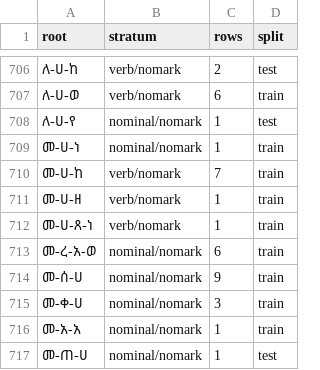
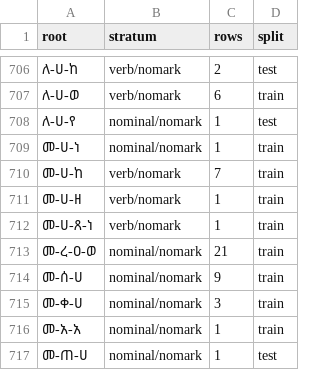
Before and after one commit to Esubaalew/geez-dataset, a TSV file: data/unified/book_root_splits.tsv, drawn as a sheet; only a part is shown, gaps mark what is left out.

Commit message:
Re-root መ-ረ-አ-ወ→መ-ረ-ዐ-ወ (7); እሴይ u045396 → ዐ-ሰ-የ; held መራዕወ loads via u055988

```diff
--- a/data/unified/book_root_splits.tsv
+++ b/data/unified/book_root_splits.tsv
@@ -712,3 +712,3 @@ root	stratum	rows	split
 መ-ሀ-ጸ-ነ	verb/nomark	1	train
-መ-ረ-አ-ወ	nominal/nomark	6	train
+መ-ረ-ዐ-ወ	nominal/nomark	21	train
 መ-ሰ-ሀ	nominal/nomark	9	train
```
Also changed, not shown: 8 other files.
